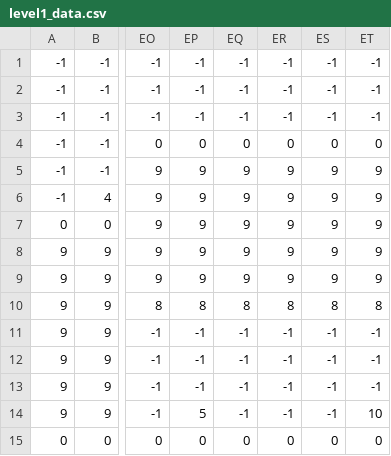
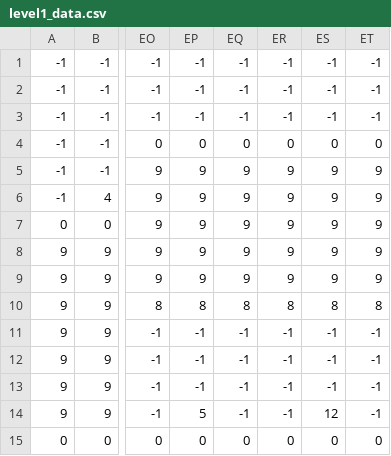
Before and after one commit to OskierP/AU_CGT_Game, a CSV file: data/LEVEL_5/LevelEditor/level1_data.csv, drawn as a sheet; only a part is shown, gaps mark what is left out; the diff names each change by its address in the sheet, - before the commit and + after, or states it on an @@ line.

Commit message:
Level5_AddCosmoFix

```diff
--- a/data/LEVEL_5/LevelEditor/level1_data.csv
+++ b/data/LEVEL_5/LevelEditor/level1_data.csv
-ES14: -1
+ES14: 12
-ET14: 10
+ET14: -1
```
Also changed, not shown: 4 other files.
